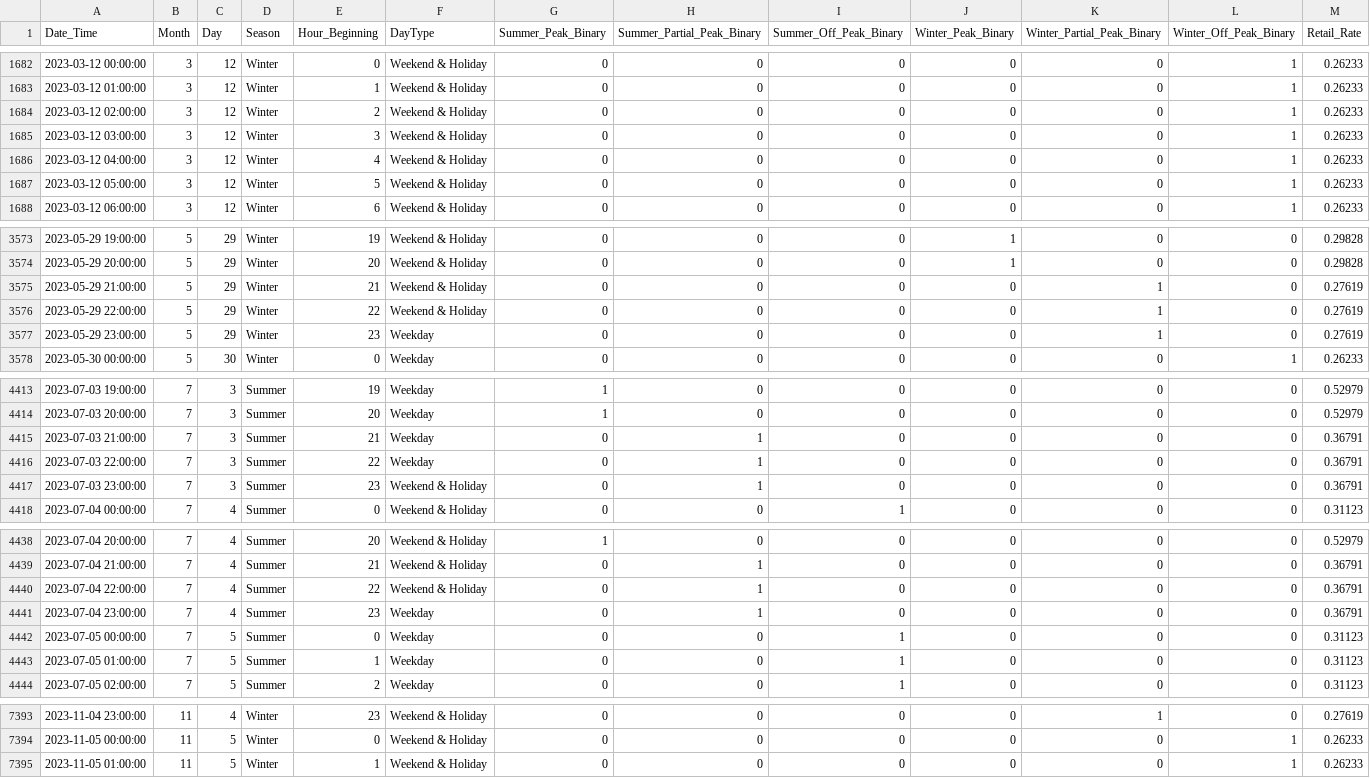
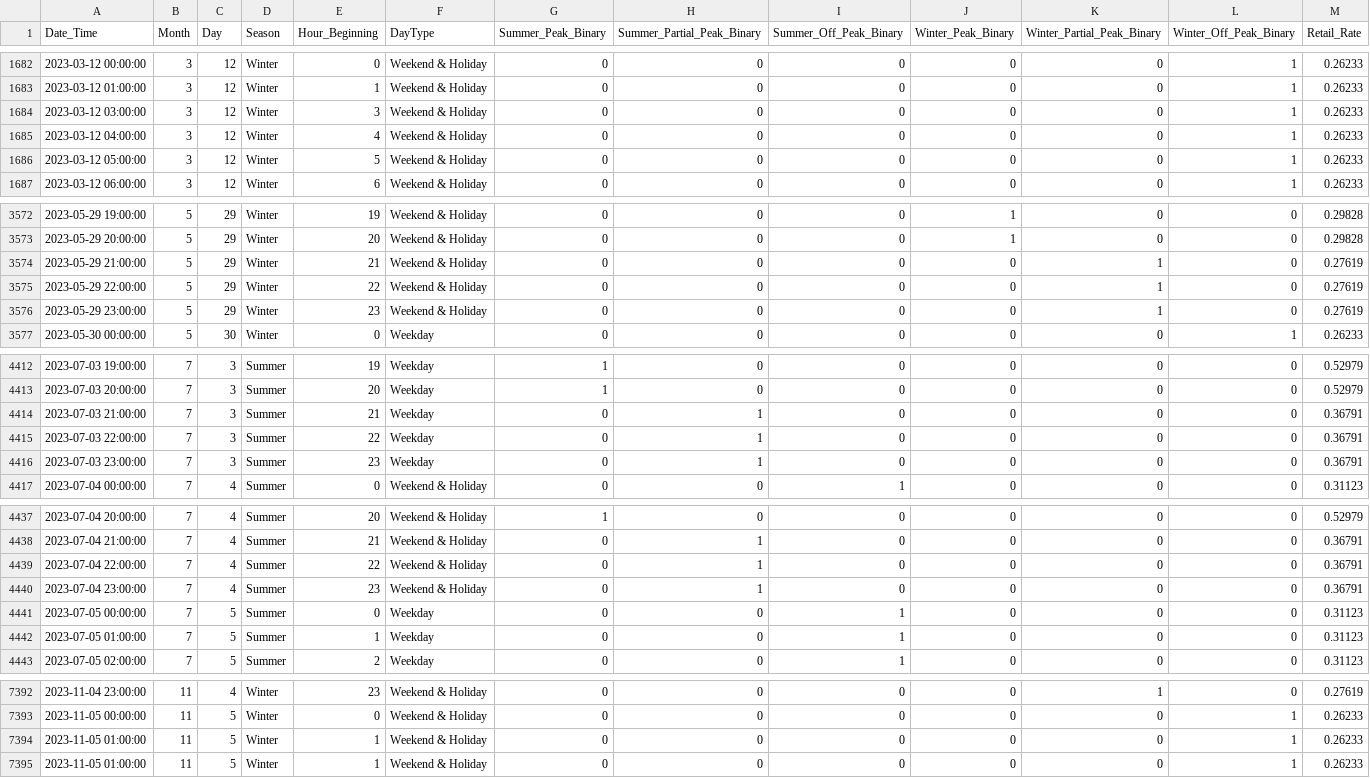
Before and after one commit to RyanCMann/ACC_to_NBT_ECR, a CSV file: Retail Rate Creation/PG&E E-ELEC/2023/60-Minute Data/Dataframe Format/2023_PGE_E_ELEC_Cost_Dataframe.csv, drawn as a sheet; only a part is shown, gaps mark what is left out; the diff covers the shown part only.

Commit message:
Retail Rate Creation v2
Corrected retail rate creation scripts. These corrections have no impact on outputs from downstream script comparing retail rates to export compensation rates, so that script did not need to be rerun.

```diff
--- a/Retail Rate Creation/PG&E E-ELEC/2023/60-Minute Data/Dataframe Format/2023_PGE_E_ELEC_Cost_Dataframe.csv
+++ b/Retail Rate Creation/PG&E E-ELEC/2023/60-Minute Data/Dataframe Format/2023_PGE_E_ELEC_Cost_Dataframe.csv
@@ -1683,3 +1683,2 @@
 2023-03-12 01:00:00,3,12,"Winter",1,"Weekend & Holiday",0,0,0,0,0,1,0.26233
-2023-03-12 02:00:00,3,12,"Winter",2,"Weekend & Holiday",0,0,0,0,0,1,0.26233
 2023-03-12 03:00:00,3,12,"Winter",3,"Weekend & Holiday",0,0,0,0,0,1,0.26233
@@ -3576,3 +3575,3 @@
 2023-05-29 22:00:00,5,29,"Winter",22,"Weekend & Holiday",0,0,0,0,1,0,0.27619
-2023-05-29 23:00:00,5,29,"Winter",23,"Weekday",0,0,0,0,1,0,0.27619
+2023-05-29 23:00:00,5,29,"Winter",23,"Weekend & Holiday",0,0,0,0,1,0,0.27619
 2023-05-30 00:00:00,5,30,"Winter",0,"Weekday",0,0,0,0,0,1,0.26233
@@ -4416,3 +4415,3 @@
 2023-07-03 22:00:00,7,3,"Summer",22,"Weekday",0,1,0,0,0,0,0.36791
-2023-07-03 23:00:00,7,3,"Summer",23,"Weekend & Holiday",0,1,0,0,0,0,0.36791
+2023-07-03 23:00:00,7,3,"Summer",23,"Weekday",0,1,0,0,0,0,0.36791
 2023-07-04 00:00:00,7,4,"Summer",0,"Weekend & Holiday",0,0,1,0,0,0,0.31123
@@ -4440,3 +4439,3 @@
 2023-07-04 22:00:00,7,4,"Summer",22,"Weekend & Holiday",0,1,0,0,0,0,0.36791
-2023-07-04 23:00:00,7,4,"Summer",23,"Weekday",0,1,0,0,0,0,0.36791
+2023-07-04 23:00:00,7,4,"Summer",23,"Weekend & Holiday",0,1,0,0,0,0,0.36791
 2023-07-05 00:00:00,7,5,"Summer",0,"Weekday",0,0,1,0,0,0,0.31123
@@ -7394,2 +7393,3 @@
 2023-11-05 00:00:00,11,5,"Winter",0,"Weekend & Holiday",0,0,0,0,0,1,0.26233
+2023-11-05 01:00:00,11,5,"Winter",1,"Weekend & Holiday",0,0,0,0,0,1,0.26233
 2023-11-05 01:00:00,11,5,"Winter",1,"Weekend & Holiday",0,0,0,0,0,1,0.26233
```
Also changed, not shown: 1 edited cell elsewhere in this file, Retail Rate Creation/SCE TOU-D-PRIME/2023/60-Minute Data/Dataframe Format/2023_SCE_TOU_D_PRIME_Cost_Dataframe.csv, Retail Rate Creation/SDG&E EV-TOU-5/2023/60-Minute Data/Dataframe Format/2023_SDGE_EV_TOU_5_Cost_Dataframe.csv, 8 other files.
